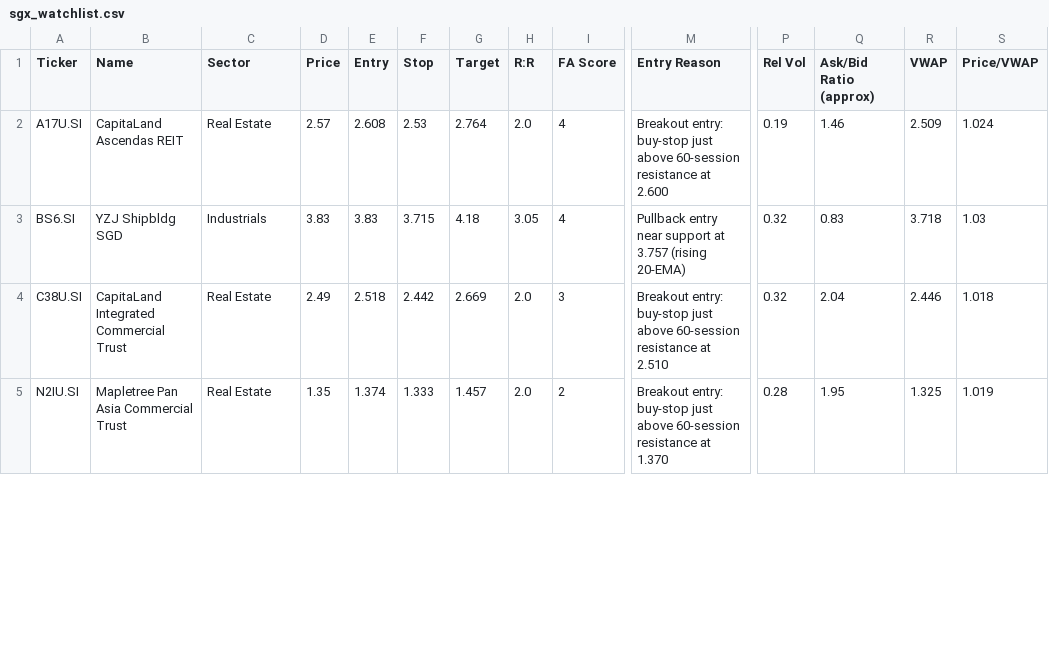
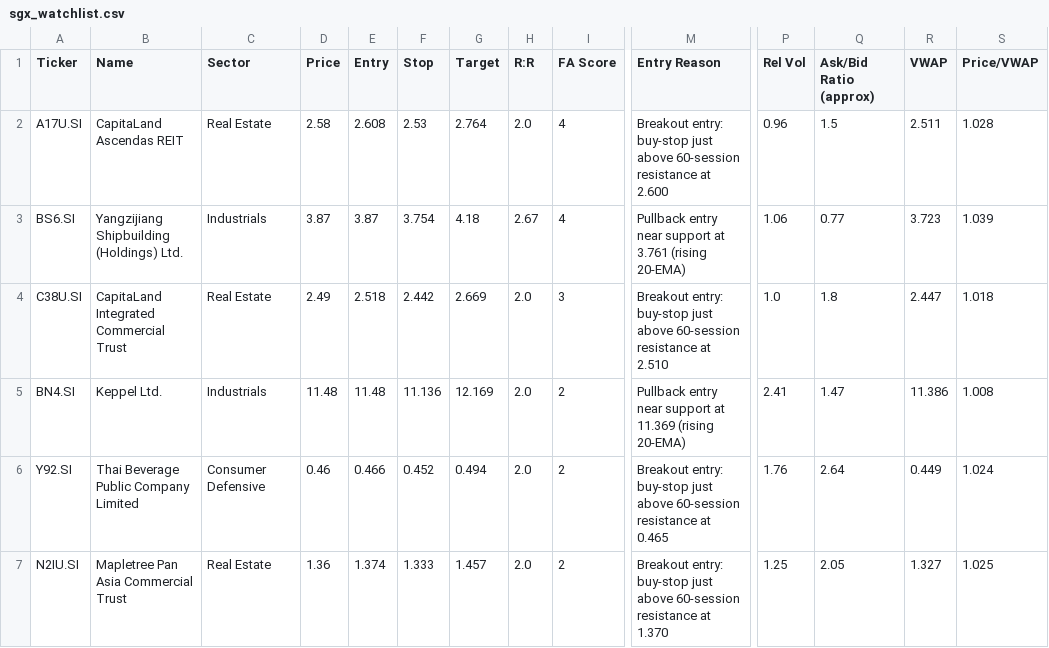
Before and after one commit to LSCAI-dev/Flyfox, a CSV file: sgx_watchlist.csv, drawn as a sheet; only a part is shown, gaps mark what is left out; addresses are those after the commit; rows hold the shown columns only; the diff covers the shown part only; the diff names each change by its address in the sheet, - before the commit and + after, or states it on an @@ line.

```diff
--- a/sgx_watchlist.csv
+++ b/sgx_watchlist.csv
-D2 (Price): 2.57
+D2 (Price): 2.58
-P2 (Rel Vol): 0.19
+P2 (Rel Vol): 0.96
-Q2 (Ask/Bid Ratio (approx)): 1.46
+Q2 (Ask/Bid Ratio (approx)): 1.5
-R2 (VWAP): 2.509
+R2 (VWAP): 2.511
-S2 (Price/VWAP): 1.024
+S2 (Price/VWAP): 1.028
-B3 (Name): YZJ Shipbldg SGD
+B3 (Name): Yangzijiang Shipbuilding (Holdings) Ltd.
-D3 (Price): 3.83
+D3 (Price): 3.87
-E3 (Entry): 3.83
+E3 (Entry): 3.87
-F3 (Stop): 3.715
+F3 (Stop): 3.754
-H3 (R:R): 3.05
+H3 (R:R): 2.67
-M3 (Entry Reason): …support at 3.757 (rising 20-EMA)
+M3 (Entry Reason): …support at 3.761 (rising 20-EMA)
-P3 (Rel Vol): 0.32
+P3 (Rel Vol): 1.06
-Q3 (Ask/Bid Ratio (approx)): 0.83
+Q3 (Ask/Bid Ratio (approx)): 0.77
-R3 (VWAP): 3.718
+R3 (VWAP): 3.723
-S3 (Price/VWAP): 1.03
+S3 (Price/VWAP): 1.039
-P4 (Rel Vol): 0.32
+P4 (Rel Vol): 1.0
-Q4 (Ask/Bid Ratio (approx)): 2.04
+Q4 (Ask/Bid Ratio (approx)): 1.8
-R4 (VWAP): 2.446
+R4 (VWAP): 2.447
+row 5: BN4.SI | Keppel Ltd. | Industrials | 11.48 | 11.48 | 11.136 | 12.169 | 2.0 | 2 | Pullback entry near support at 11.369 (rising 20-EMA) | 2.41 | 1.47 | 11.386 | 1.008
+row 6: Y92.SI | Thai Beverage Public Company Limited | Consumer Defensive | 0.46 | 0.466 | 0.452 | 0.494 | 2.0 | 2 | Breakout entry: buy-stop just above 60-session resistance at 0.465 | 1.76 | 2.64 | 0.449 | 1.024
-D7 (Price): 1.35
+D7 (Price): 1.36
-P7 (Rel Vol): 0.28
+P7 (Rel Vol): 1.25
-Q7 (Ask/Bid Ratio (approx)): 1.95
+Q7 (Ask/Bid Ratio (approx)): 2.05
-R7 (VWAP): 1.325
+R7 (VWAP): 1.327
-S7 (Price/VWAP): 1.019
+S7 (Price/VWAP): 1.025
```
Also changed, not shown: 2 removed rows and 22 edited cells elsewhere in this file, 1 other file.
